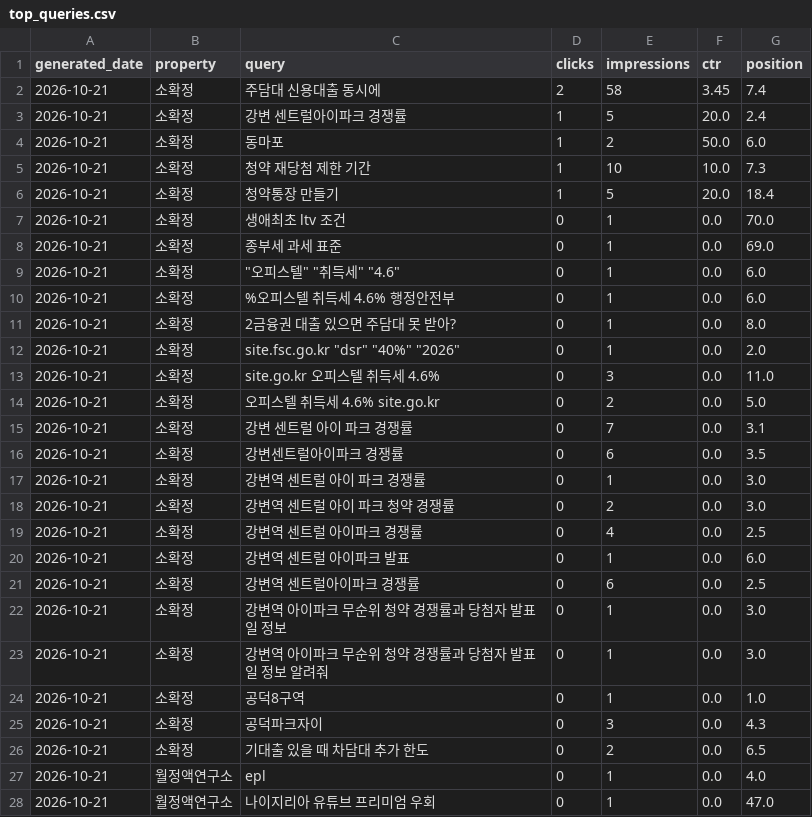
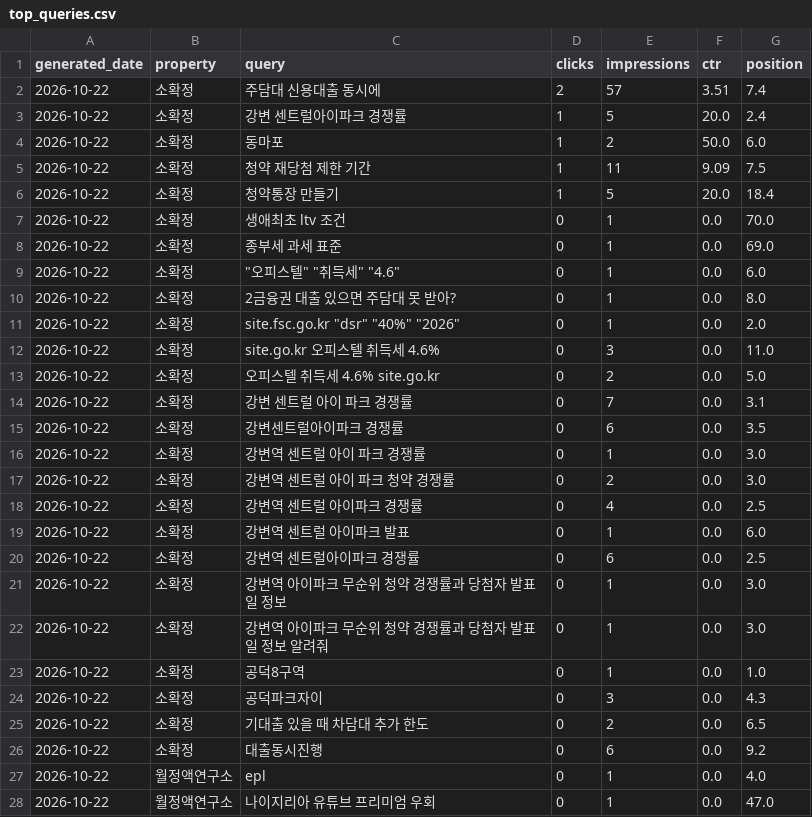
Before and after one commit to shincool/blog-seo-dashboard, a CSV file: results/top_queries.csv, drawn as a sheet; only a part is shown; the diff covers the shown part only.

```diff
--- a/results/top_queries.csv
+++ b/results/top_queries.csv
@@ -1,28 +1,28 @@
 generated_date,property,query,clicks,impressions,ctr,position
-2026-10-21,소확정,주담대 신용대출 동시에,2,58,3.45,7.4
-2026-10-21,소확정,강변 센트럴아이파크 경쟁률,1,5,20.0,2.4
-2026-10-21,소확정,동마포,1,2,50.0,6.0
-2026-10-21,소확정,청약 재당첨 제한 기간,1,10,10.0,7.3
-2026-10-21,소확정,청약통장 만들기,1,5,20.0,18.4
-2026-10-21,소확정,생애최초 ltv 조건,0,1,0.0,70.0
-2026-10-21,소확정,종부세 과세 표준,0,1,0.0,69.0
-2026-10-21,소확정,"""오피스텔"" ""취득세"" ""4.6""",0,1,0.0,6.0
-2026-10-21,소확정,%오피스텔 취득세 4.6% 행정안전부,0,1,0.0,6.0
-2026-10-21,소확정,2금융권 대출 있으면 주담대 못 받아?,0,1,0.0,8.0
-2026-10-21,소확정,"site.fsc.go.kr ""dsr"" ""40%"" ""2026""",0,1,0.0,2.0
-2026-10-21,소확정,site.go.kr 오피스텔 취득세 4.6%,0,3,0.0,11.0
-2026-10-21,소확정,오피스텔 취득세 4.6% site.go.kr,0,2,0.0,5.0
-2026-10-21,소확정,강변 센트럴 아이 파크 경쟁률,0,7,0.0,3.1
-2026-10-21,소확정,강변센트럴아이파크 경쟁률,0,6,0.0,3.5
-2026-10-21,소확정,강변역 센트럴 아이 파크 경쟁률,0,1,0.0,3.0
-2026-10-21,소확정,강변역 센트럴 아이 파크 청약 경쟁률,0,2,0.0,3.0
-2026-10-21,소확정,강변역 센트럴 아이파크 경쟁률,0,4,0.0,2.5
-2026-10-21,소확정,강변역 센트럴 아이파크 발표,0,1,0.0,6.0
-2026-10-21,소확정,강변역 센트럴아이파크 경쟁률,0,6,0.0,2.5
-2026-10-21,소확정,강변역 아이파크 무순위 청약 경쟁률과 당첨자 발표일 정보,0,1,0.0,3.0
-2026-10-21,소확정,강변역 아이파크 무순위 청약 경쟁률과 당첨자 발표일 정보 알려줘,0,1,0.0,3.0
-2026-10-21,소확정,공덕8구역,0,1,0.0,1.0
-2026-10-21,소확정,공덕파크자이,0,3,0.0,4.3
-2026-10-21,소확정,기대출 있을 때 차담대 추가 한도,0,2,0.0,6.5
-2026-10-21,월정액연구소,epl,0,1,0.0,4.0
-2026-10-21,월정액연구소,나이지리아 유튜브 프리미엄 우회,0,1,0.0,47.0
+2026-10-22,소확정,주담대 신용대출 동시에,2,57,3.51,7.4
+2026-10-22,소확정,강변 센트럴아이파크 경쟁률,1,5,20.0,2.4
+2026-10-22,소확정,동마포,1,2,50.0,6.0
+2026-10-22,소확정,청약 재당첨 제한 기간,1,11,9.09,7.5
+2026-10-22,소확정,청약통장 만들기,1,5,20.0,18.4
+2026-10-22,소확정,생애최초 ltv 조건,0,1,0.0,70.0
+2026-10-22,소확정,종부세 과세 표준,0,1,0.0,69.0
+2026-10-22,소확정,"""오피스텔"" ""취득세"" ""4.6""",0,1,0.0,6.0
+2026-10-22,소확정,2금융권 대출 있으면 주담대 못 받아?,0,1,0.0,8.0
+2026-10-22,소확정,"site.fsc.go.kr ""dsr"" ""40%"" ""2026""",0,1,0.0,2.0
+2026-10-22,소확정,site.go.kr 오피스텔 취득세 4.6%,0,3,0.0,11.0
+2026-10-22,소확정,오피스텔 취득세 4.6% site.go.kr,0,2,0.0,5.0
+2026-10-22,소확정,강변 센트럴 아이 파크 경쟁률,0,7,0.0,3.1
+2026-10-22,소확정,강변센트럴아이파크 경쟁률,0,6,0.0,3.5
+2026-10-22,소확정,강변역 센트럴 아이 파크 경쟁률,0,1,0.0,3.0
+2026-10-22,소확정,강변역 센트럴 아이 파크 청약 경쟁률,0,2,0.0,3.0
+2026-10-22,소확정,강변역 센트럴 아이파크 경쟁률,0,4,0.0,2.5
+2026-10-22,소확정,강변역 센트럴 아이파크 발표,0,1,0.0,6.0
+2026-10-22,소확정,강변역 센트럴아이파크 경쟁률,0,6,0.0,2.5
+2026-10-22,소확정,강변역 아이파크 무순위 청약 경쟁률과 당첨자 발표일 정보,0,1,0.0,3.0
+2026-10-22,소확정,강변역 아이파크 무순위 청약 경쟁률과 당첨자 발표일 정보 알려줘,0,1,0.0,3.0
+2026-10-22,소확정,공덕8구역,0,1,0.0,1.0
+2026-10-22,소확정,공덕파크자이,0,3,0.0,4.3
+2026-10-22,소확정,기대출 있을 때 차담대 추가 한도,0,2,0.0,6.5
+2026-10-22,소확정,대출동시진행,0,6,0.0,9.2
+2026-10-22,월정액연구소,epl,0,1,0.0,4.0
+2026-10-22,월정액연구소,나이지리아 유튜브 프리미엄 우회,0,1,0.0,47.0
```
Also changed, not shown: 41 edited cells elsewhere in this file, results/daily_summary.csv.
